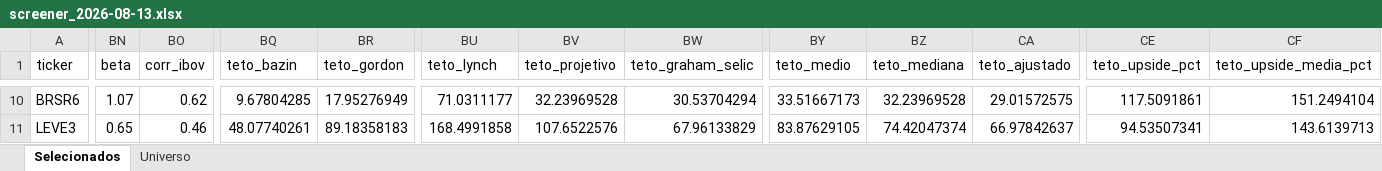
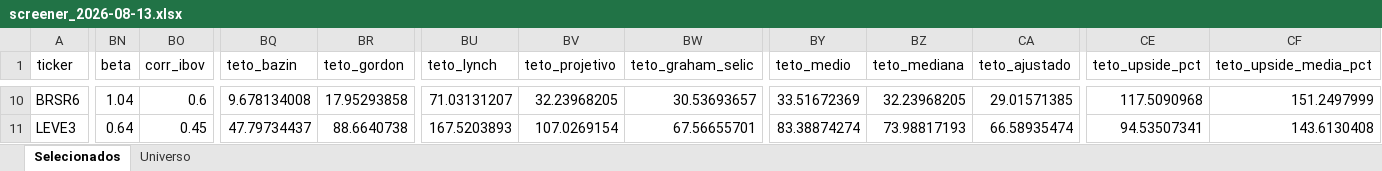
Before and after one commit to henriquebdasilva/screener-b3, an Excel workbook: reports/screener_2026-08-13.xlsx, sheet Selecionados, drawn as a sheet; only a part is shown, gaps mark what is left out; values as stored, in another font and other column widths than the file's, no borders; the diff covers the shown part only; the diff names each change by its address in the sheet, - before the commit and + after, or states it on an @@ line.

```diff
--- a/reports/screener_2026-08-13.xlsx (sheet Selecionados)
+++ b/reports/screener_2026-08-13.xlsx (sheet Selecionados)
-BN10 (beta): 1.07
+BN10 (beta): 1.04
-BO10 (corr_ibov): 0.62
+BO10 (corr_ibov): 0.6
-BQ10 (teto_bazin): 9.67804285
+BQ10 (teto_bazin): 9.678134008
-BR10 (teto_gordon): 17.95276949
+BR10 (teto_gordon): 17.95293858
-BU10 (teto_lynch): 71.0311177
+BU10 (teto_lynch): 71.03131207
-BV10 (teto_projetivo): 32.23969528
+BV10 (teto_projetivo): 32.23968205
-BW10 (teto_graham_selic): 30.53704294
+BW10 (teto_graham_selic): 30.53693657
-BY10 (teto_medio): 33.51667173
+BY10 (teto_medio): 33.51672369
-BZ10 (teto_mediana): 32.23969528
+BZ10 (teto_mediana): 32.23968205
-CA10 (teto_ajustado): 29.01572575
+CA10 (teto_ajustado): 29.01571385
-CE10 (teto_upside_pct): 117.5091861
+CE10 (teto_upside_pct): 117.5090968
-CF10 (teto_upside_media_pct): 151.2494104
+CF10 (teto_upside_media_pct): 151.2497999
-BN11 (beta): 0.65
+BN11 (beta): 0.64
-BO11 (corr_ibov): 0.46
+BO11 (corr_ibov): 0.45
-BQ11 (teto_bazin): 48.07740261
+BQ11 (teto_bazin): 47.79734437
-BR11 (teto_gordon): 89.18358183
+BR11 (teto_gordon): 88.6640738
-BU11 (teto_lynch): 168.4991858
+BU11 (teto_lynch): 167.5203893
-BV11 (teto_projetivo): 107.6522576
+BV11 (teto_projetivo): 107.0269154
-BW11 (teto_graham_selic): 67.96133829
+BW11 (teto_graham_selic): 67.56655701
-BY11 (teto_medio): 83.87629105
+BY11 (teto_medio): 83.38874274
-BZ11 (teto_mediana): 74.42047374
+BZ11 (teto_mediana): 73.98817193
-CA11 (teto_ajustado): 66.97842637
+CA11 (teto_ajustado): 66.58935474
-CF11 (teto_upside_media_pct): 143.6139713
+CF11 (teto_upside_media_pct): 143.6130408
```
Also changed, not shown: 796 edited cells elsewhere in this sheet, sheet Universo, 4 other files.
